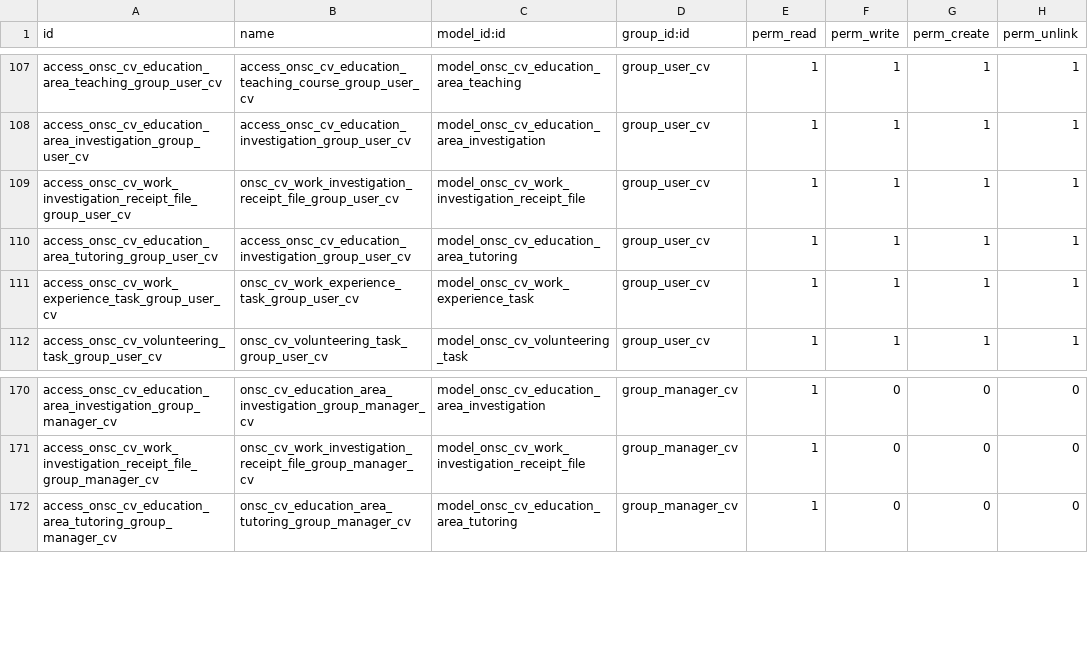
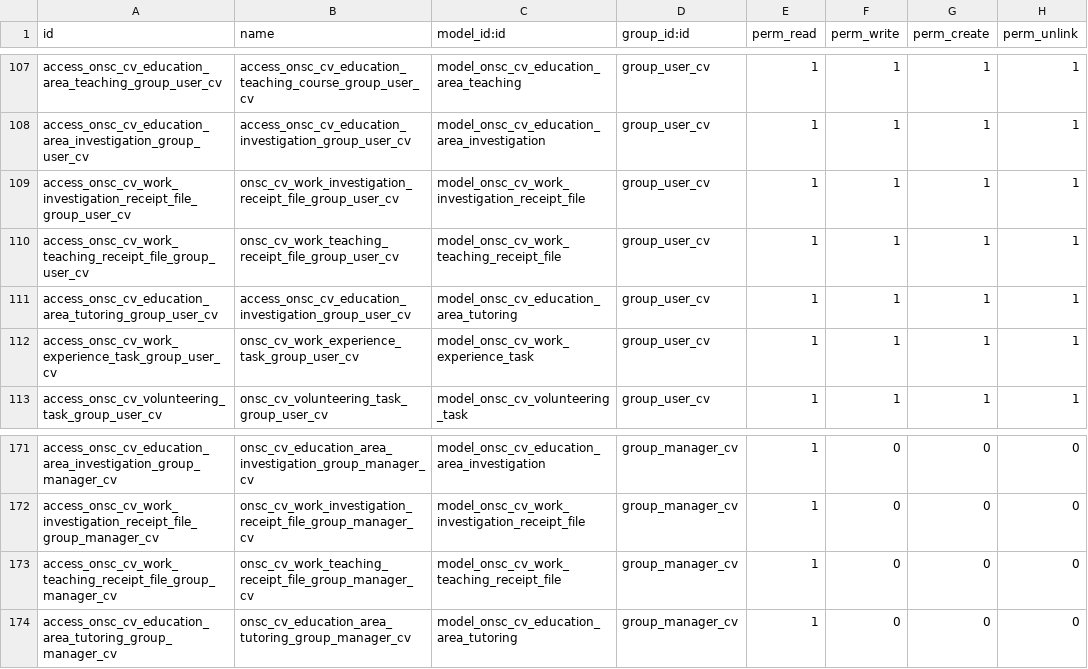
Before and after one commit to AtelUruguay/ONSC, a CSV file: onsc_cv_digital/security/ir.model.access.csv, drawn as a sheet; only a part is shown, gaps mark what is left out.

Commit message:
[ADD]onsc_cv_digital CVDigital Pestaña Docencia agregando grilla de Comprobantes

```diff
--- a/onsc_cv_digital/security/ir.model.access.csv
+++ b/onsc_cv_digital/security/ir.model.access.csv
@@ -109,2 +109,3 @@ access_onsc_cv_education_area_investigation_group_user_cv,access_onsc_cv_educati
 access_onsc_cv_work_investigation_receipt_file_group_user_cv,onsc_cv_work_investigation_receipt_file_group_user_cv,model_onsc_cv_work_investigation_receipt_file,group_user_cv,1,1,1,1
+access_onsc_cv_work_teaching_receipt_file_group_user_cv,onsc_cv_work_teaching_receipt_file_group_user_cv,model_onsc_cv_work_teaching_receipt_file,group_user_cv,1,1,1,1
 access_onsc_cv_education_area_tutoring_group_user_cv,access_onsc_cv_education_investigation_group_user_cv,model_onsc_cv_education_area_tutoring,group_user_cv,1,1,1,1
@@ -171,2 +172,3 @@ access_onsc_cv_education_area_investigation_group_manager_cv,onsc_cv_education_a
 access_onsc_cv_work_investigation_receipt_file_group_manager_cv,onsc_cv_work_investigation_receipt_file_group_manager_cv,model_onsc_cv_work_investigation_receipt_file,group_manager_cv,1,0,0,0
+access_onsc_cv_work_teaching_receipt_file_group_manager_cv,onsc_cv_work_teaching_receipt_file_group_manager_cv,model_onsc_cv_work_teaching_receipt_file,group_manager_cv,1,0,0,0
 access_onsc_cv_education_area_tutoring_group_manager_cv,onsc_cv_education_area_tutoring_group_manager_cv,model_onsc_cv_education_area_tutoring,group_manager_cv,1,0,0,0
```
Also changed, not shown: 5 other files.
